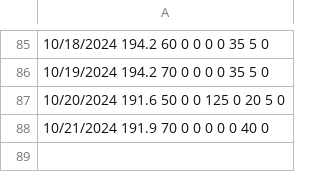
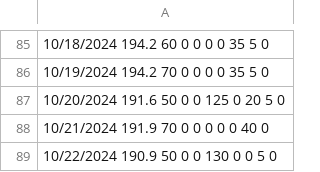
Before and after one commit to mat8025/GAPPS, a TSV file: DAT/wex2024.tsv, drawn as a sheet; only a part is shown, gaps mark what is left out; the diff names each change by its address in the sheet, - before the commit and + after, or states it on an @@ line.

```diff
--- a/DAT/wex2024.tsv
+++ b/DAT/wex2024.tsv
+row 89: 10/22/2024 190.9 50 0 0 130 0 0 5 0
```
Also changed, not shown: 1 other file.
